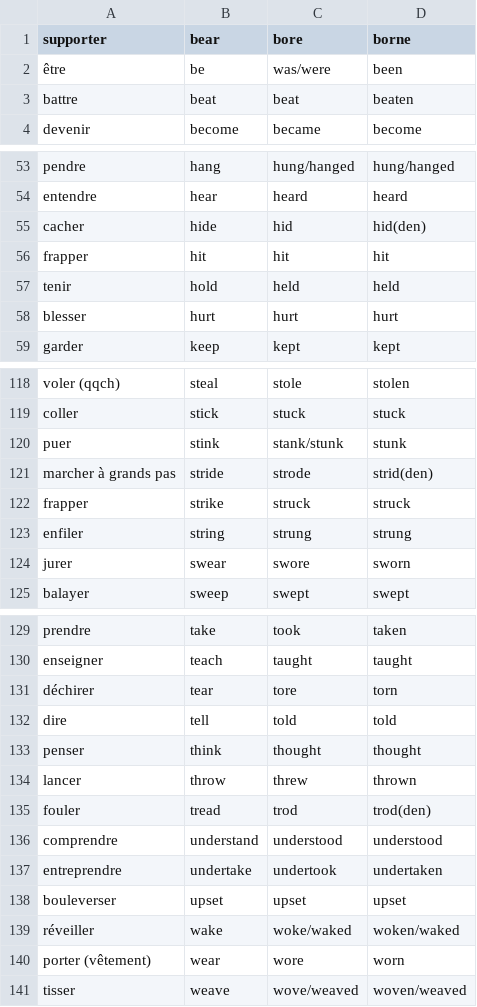
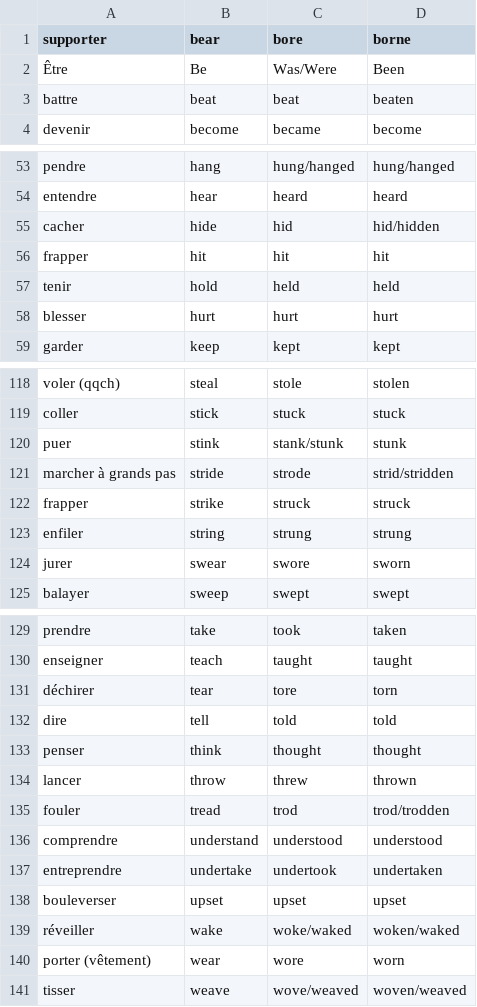
Before and after one commit to AZachia/Verbes-Irreguliers, a CSV file: verbes/2nd.csv, drawn as a sheet; only a part is shown, gaps mark what is left out.

```diff
--- a/verbes/2nd.csv
+++ b/verbes/2nd.csv
@@ -1,3 +1,3 @@
 supporter;bear;bore;borne
-être;be;was/were;been
+Être;Be;Was/Were;Been
 battre;beat;beat;beaten
@@ -54,3 +54,3 @@ pendre;hang;hung/hanged;hung/hanged
 entendre;hear;heard;heard
-cacher;hide;hid;hid(den)
+cacher;hide;hid;hid/hidden
 frapper;hit;hit;hit
@@ -120,3 +120,3 @@ coller;stick;stuck;stuck
 puer;stink;stank/stunk;stunk
-marcher à grands pas;stride;strode;strid(den)
+marcher à grands pas;stride;strode;strid/stridden
 frapper;strike;struck;struck
@@ -134,3 +134,3 @@ penser;think;thought;thought
 lancer;throw;threw;thrown
-fouler;tread;trod;trod(den)
+fouler;tread;trod;trod/trodden
 comprendre;understand;understood;understood
```
Also changed, not shown: 2 other files.
